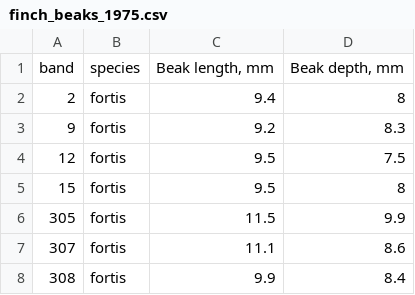
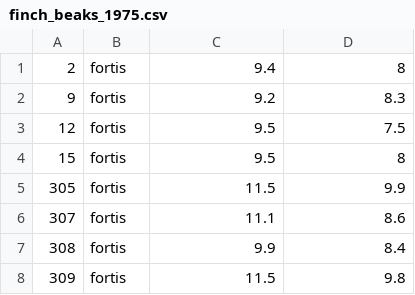
Before and after one commit to vidurasathsara99/dataset, a CSV file: finch_beaks_1975.csv, drawn as a sheet; only a part is shown; the shorter side is filled out with more unchanged rows.

Commit message:
Update finch_beaks_1975.csv

```diff
--- a/finch_beaks_1975.csv
+++ b/finch_beaks_1975.csv
@@ -1,2 +1 @@
-band,species,"Beak length, mm","Beak depth, mm"
 2,fortis,9.4,8
```
